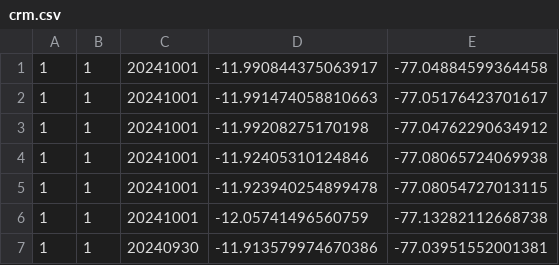
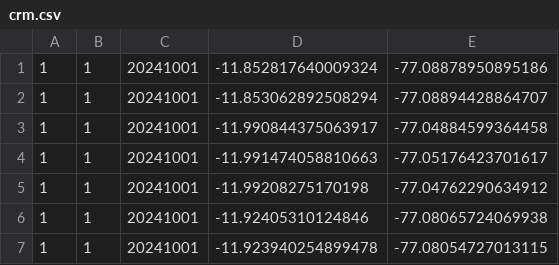
Before and after one commit to bardurt/crm, a CSV file: crm.csv, drawn as a sheet; only a part is shown; the shorter side is filled out with more unchanged rows; the diff names each change by its address in the sheet, - before the commit and + after, or states it on an @@ line.

Commit message:
...

```diff
--- a/crm.csv
+++ b/crm.csv
+row 1: 1 | 1 | 20241001 | -11.852817640009324 | -77.08878950895186
+row 2: 1 | 1 | 20241001 | -11.853062892508294 | -77.08894428864707
```
